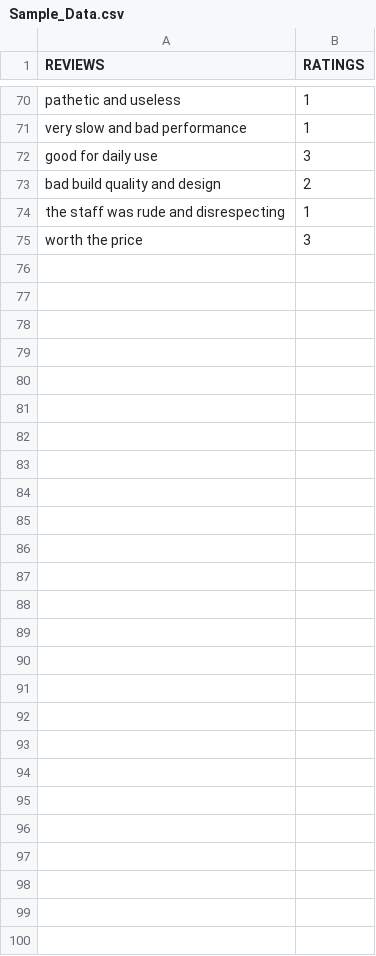
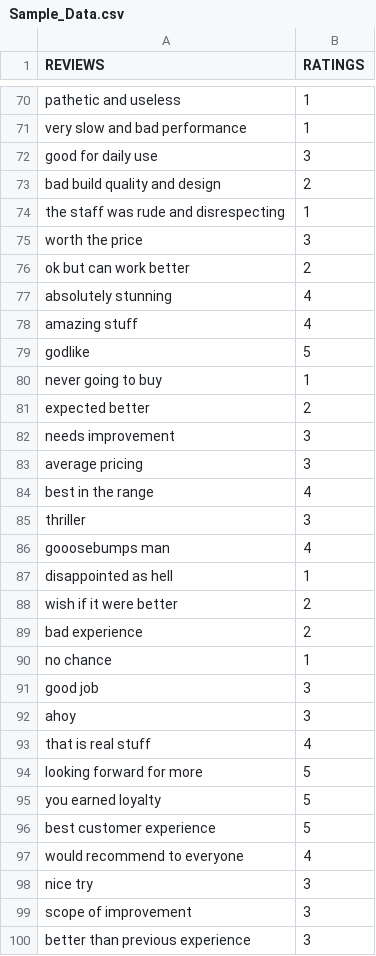
Before and after one commit to geth-14/Deep_Sentiment_Classifier, a CSV file: Sample_Data.csv, drawn as a sheet; only a part is shown, gaps mark what is left out.

Commit message:
Updated Sample_data.csv
Added more datasets!!

```diff
--- a/Sample_Data.csv
+++ b/Sample_Data.csv
@@ -75 +75,26 @@ the staff was rude and disrespecting,1
 worth the price ,3
+ok but can work better, 2
+absolutely stunning ,4
+amazing stuff, 4
+godlike, 5
+never going to buy, 1
+expected better ,2
+needs improvement, 3
+average pricing, 3
+best in the range,4
+thriller ,3
+gooosebumps man, 4
+disappointed as hell,1
+wish if it were better,2
+bad experience, 2
+no chance, 1
+good job, 3
+ahoy ,3
+that is real stuff, 4
+looking forward for more, 5
+you earned loyalty, 5
+best customer experience, 5
+would recommend to everyone, 4
+nice try, 3
+scope of improvement, 3
+better than previous experience,3
```
